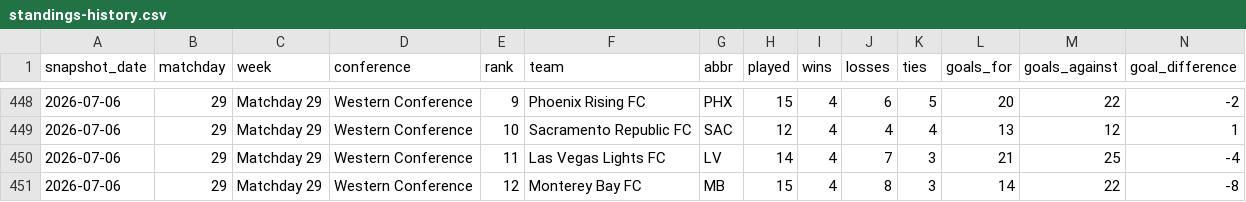
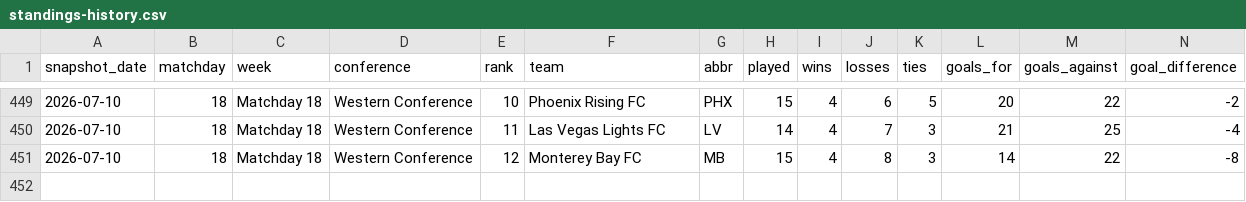
Before and after one commit to nagle-analytics/nagle-analytics.github.io, a CSV file: data/usl/standings-history.csv, drawn as a sheet; only a part is shown, gaps mark what is left out; removed rows and columns are numbered as before the commit, all else as after; rows hold the shown columns only; the diff covers the shown part only; the diff names each change by its address in the sheet, - before the commit and + after, or states it on an @@ line.

Commit message:
Improve website foundation and USL tracker (#1)
Standardize site navigation and branding, improve accessibility, refresh official USL standings, simplify the tracker to games played, fix replay and rank handling, prioritize the Sacramento crest, and update the automated data schedule.

```diff
--- a/data/usl/standings-history.csv
+++ b/data/usl/standings-history.csv
-A449 (snapshot_date): 2026-07-06
+A449 (snapshot_date): 2026-07-10
-B449 (matchday): 29
+B449 (matchday): 18
-C449 (week): Matchday 29
+C449 (week): Matchday 18
-E449 (rank): 9
+E449 (rank): 10
-row 449: 2026-07-06 | 29 | Matchday 29 | Western Conference | 10 | Sacramento Republic FC | SAC | 12 | 4 | 4 | 4 | 13 | 12 | 1
-A450:A451 (snapshot_date): 2026-07-06
+A450:A451 (snapshot_date): 2026-07-10
-B450:B451 (matchday): 29
+B450:B451 (matchday): 18
-C450:C451 (week): Matchday 29
+C450:C451 (week): Matchday 18
```
Also changed, not shown: 2 added rows, 1 removed row and 77 edited cells elsewhere in this file, 12 other files.
